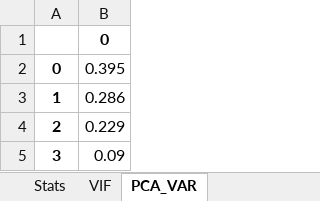
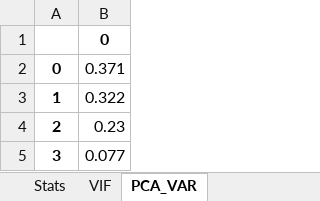
Before and after one commit to Blrbalaji/DSML_Case_Studies, an Excel workbook: 01_Linear_Regression/Output/PetrolCon_00_Results_Summary.xlsx, sheet PCA_VAR, drawn as a sheet; values as stored, in another font and other column widths than the file's, no borders; the diff names each change by its address in the sheet, - before the commit and + after, or states it on an @@ line.

```diff
--- a/01_Linear_Regression/Output/PetrolCon_00_Results_Summary.xlsx (sheet PCA_VAR)
+++ b/01_Linear_Regression/Output/PetrolCon_00_Results_Summary.xlsx (sheet PCA_VAR)
-B2: 0.395
+B2: 0.371
-B3: 0.286
+B3: 0.322
-B4: 0.229
+B4: 0.23
-B5: 0.09
+B5: 0.077
```
Also changed, not shown: sheet PCA_Components, 02_Logistic_Regression/Output/InLrPt_00_Results_Summary.xlsx, 02_Logistic_Regression/Output/LrBkPn_00_Results_Summary.xlsx, 37 other files.
